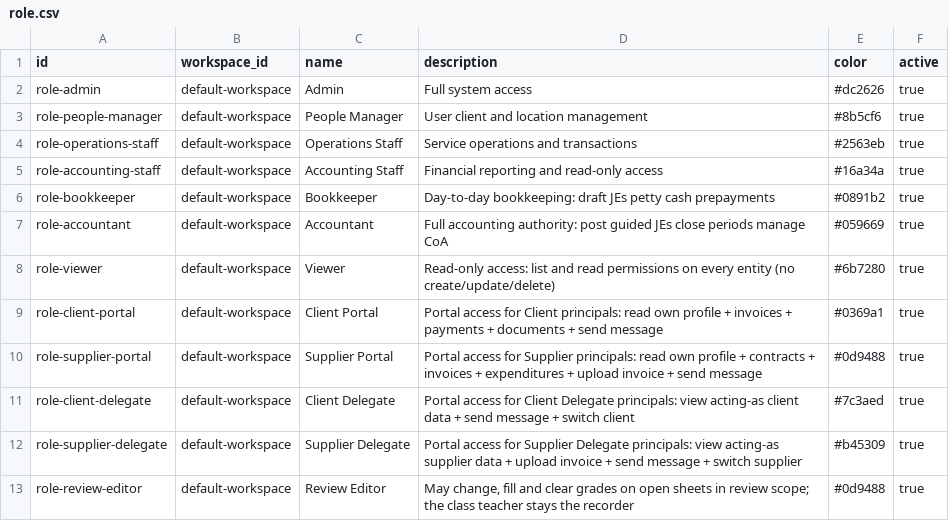
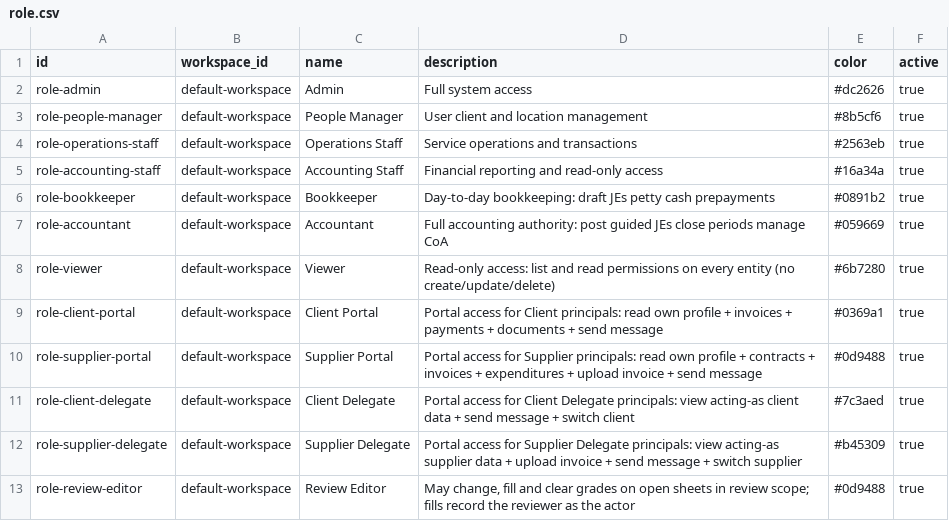
Before and after one commit to erniealice/copya, a CSV file: seeds/common/role.csv, drawn as a sheet.

Commit message:
20261106: Correct the Review Editor role description (fills record the reviewer as the actor, v2) and the 7b1e21e note: no bundle loader grants update_in_class_scope to role-edu-teacher; fresh lanes need it added there, prod gets it from the catalog2 run

```diff
--- a/seeds/common/role.csv
+++ b/seeds/common/role.csv
@@ -12,2 +12,2 @@ role-client-delegate,default-workspace,Client Delegate,Portal access for Client
 role-supplier-delegate,default-workspace,Supplier Delegate,Portal access for Supplier Delegate principals: view acting-as supplier data + upload invoice + send message + switch supplier,#b45309,true
-role-review-editor,default-workspace,Review Editor,"May change, fill and clear grades on open sheets in review scope; the class teacher stays the recorder",#0d9488,true
+role-review-editor,default-workspace,Review Editor,"May change, fill and clear grades on open sheets in review scope; fills record the reviewer as the actor",#0d9488,true
```
